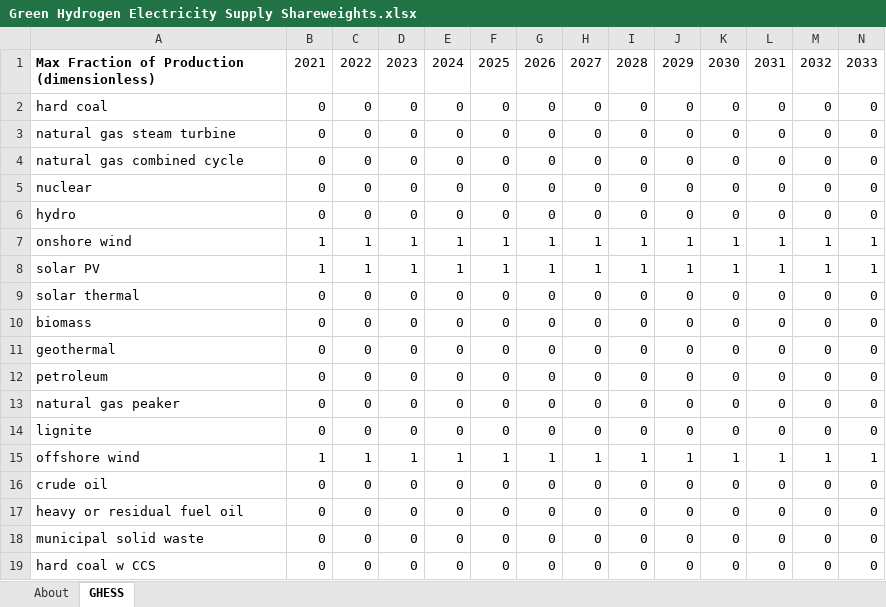
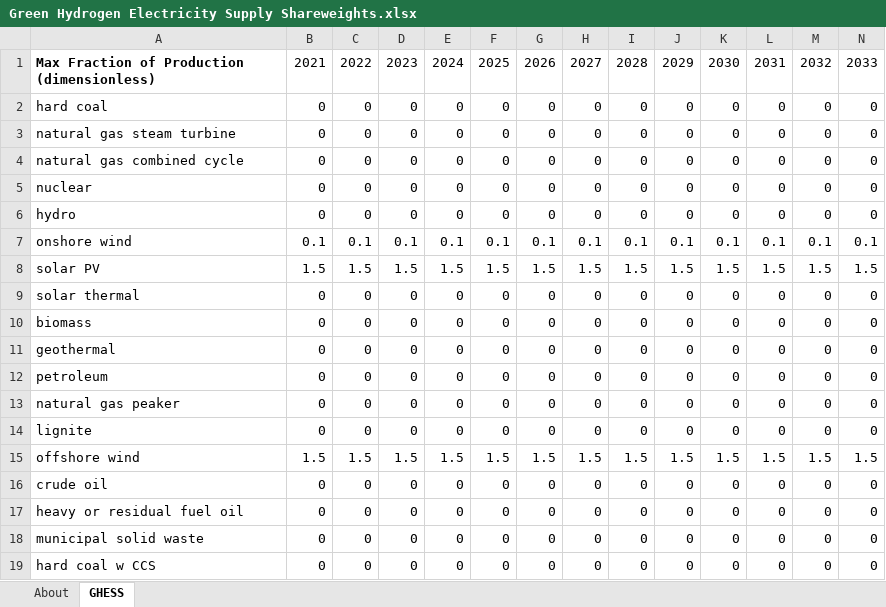
Before and after one commit to EnergyInnovation/eps-eu, an Excel workbook: InputData/elec/GHESS/Green Hydrogen Electricity Supply Shareweights.xlsx, sheet GHESS, drawn as a sheet; only a part is shown; values as stored, in another font and other column widths than the file's, no borders; removed rows and columns are numbered as before the commit, all else as after; rows hold the shown columns only; the diff names each change by its address in the sheet, - before the commit and + after, or states it on an @@ line.

Commit message:
Removes capacity construction and dist solar levers

```diff
--- a/InputData/elec/GHESS/Green Hydrogen Electricity Supply Shareweights.xlsx (sheet GHESS)
+++ b/InputData/elec/GHESS/Green Hydrogen Electricity Supply Shareweights.xlsx (sheet GHESS)
-row 7: onshore wind | 1 | 1 | 1 | 1 | 1 | 1 | 1 | 1 | 1 | 1 | 1 | 1 | 1
-row 8: solar PV | 1 | 1 | 1 | 1 | 1 | 1 | 1 | 1 | 1 | 1 | 1 | 1 | 1
+row 7: onshore wind | 0.1 | 0.1 | 0.1 | 0.1 | 0.1 | 0.1 | 0.1 | 0.1 | 0.1 | 0.1 | 0.1 | 0.1 | 0.1
+row 8: solar PV | 1.5 | 1.5 | 1.5 | 1.5 | 1.5 | 1.5 | 1.5 | 1.5 | 1.5 | 1.5 | 1.5 | 1.5 | 1.5
-row 15: offshore wind | 1 | 1 | 1 | 1 | 1 | 1 | 1 | 1 | 1 | 1 | 1 | 1 | 1
+row 15: offshore wind | 1.5 | 1.5 | 1.5 | 1.5 | 1.5 | 1.5 | 1.5 | 1.5 | 1.5 | 1.5 | 1.5 | 1.5 | 1.5
```
Also changed, not shown: sheet About, 2 other files.
